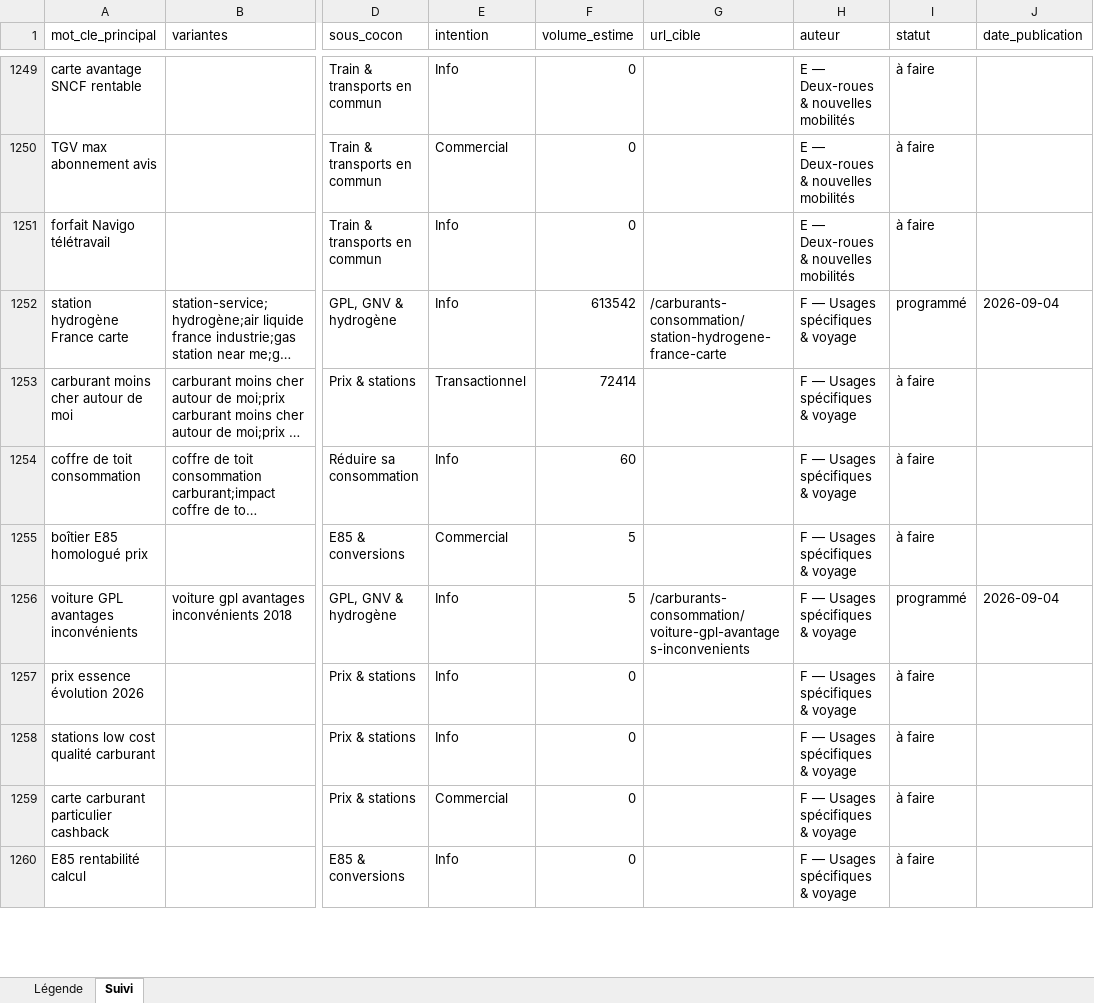
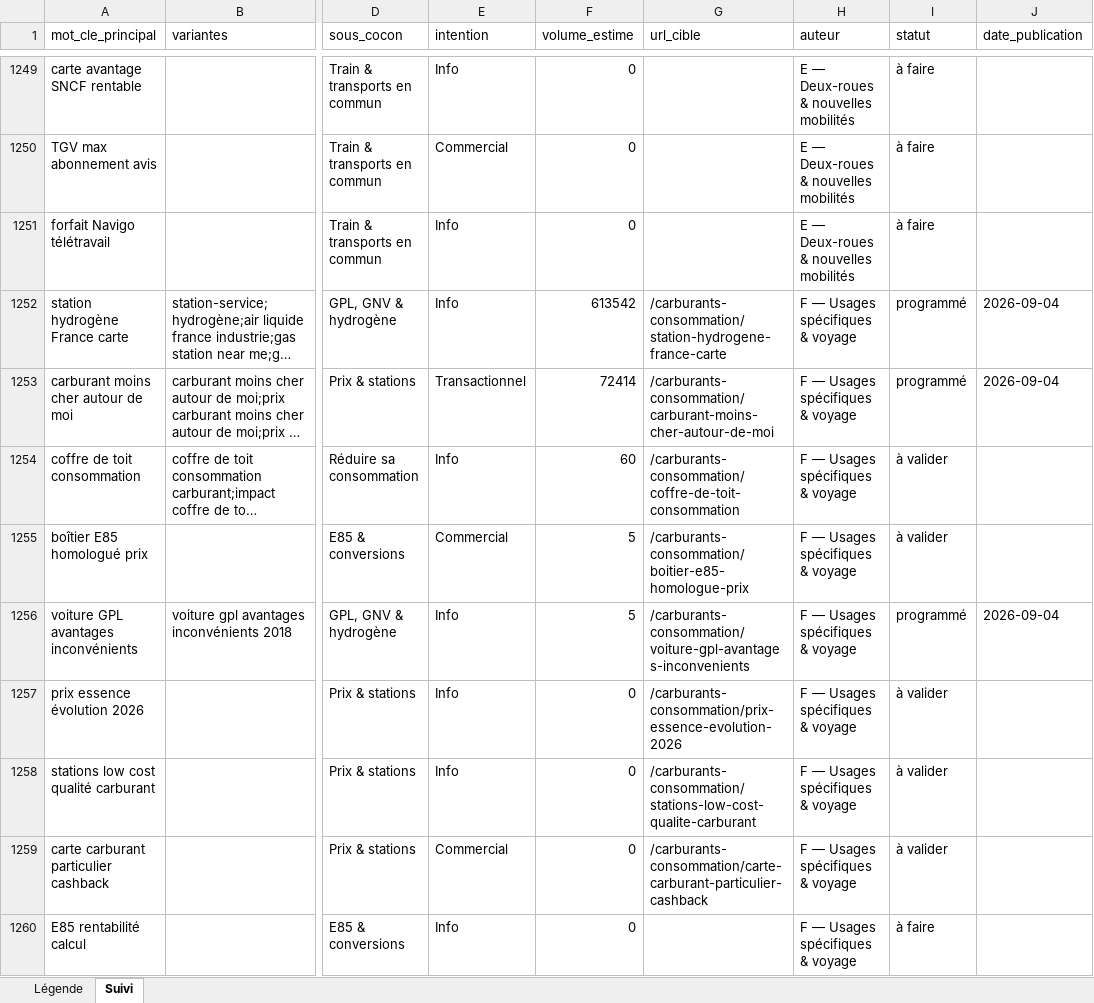
Before and after one commit to Rabary17/autoseo, an Excel workbook: data/keywords/tracking-mots-cles.xlsx, sheet Suivi, drawn as a sheet; only a part is shown, gaps mark what is left out; long unchanged cells end in …; values as stored, in another font and other column widths than the file's, no borders; the diff covers the shown part only; the diff names each change by its address in the sheet, - before the commit and + after, or states it on an @@ line.

```diff
--- a/data/keywords/tracking-mots-cles.xlsx (sheet Suivi)
+++ b/data/keywords/tracking-mots-cles.xlsx (sheet Suivi)
-G1253 (url_cible): (empty)
+G1253 (url_cible): /carburants-consommation/carburant-moins-cher-autour-de-moi
-I1253 (statut): à faire
+I1253 (statut): programmé
-J1253 (date_publication): (empty)
+J1253 (date_publication): 2026-09-04
-G1254 (url_cible): (empty)
+G1254 (url_cible): /carburants-consommation/coffre-de-toit-consommation
-I1254:I1255 (statut): à faire
+I1254:I1255 (statut): à valider
-G1255 (url_cible): (empty)
+G1255 (url_cible): /carburants-consommation/boitier-e85-homologue-prix
-G1257 (url_cible): (empty)
+G1257 (url_cible): /carburants-consommation/prix-essence-evolution-2026
-I1257:I1259 (statut): à faire
+I1257:I1259 (statut): à valider
-G1258 (url_cible): (empty)
+G1258 (url_cible): /carburants-consommation/stations-low-cost-qualite-carburant
-G1259 (url_cible): (empty)
+G1259 (url_cible): /carburants-consommation/carte-carburant-particulier-cashback
```
Also changed, not shown: 15 edited cells elsewhere in this sheet, 5 other files.
